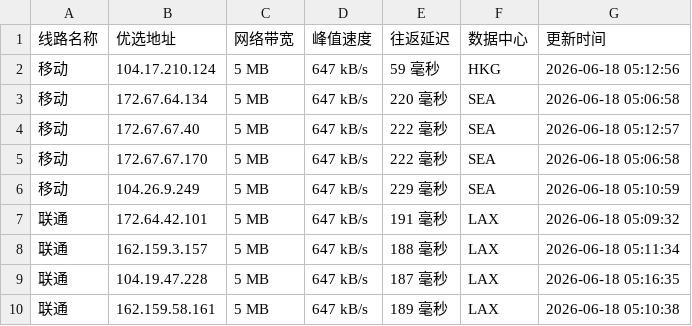
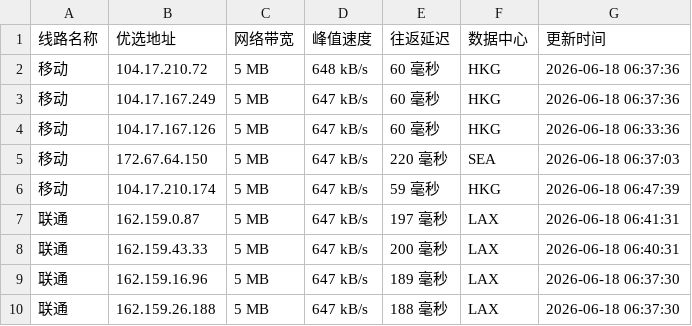
Before and after one commit to CF-IP/cf-ip.github.io, a TSV file: data/wetest_cloudflare_v4.tsv, drawn as a sheet; only a part is shown; the diff covers the shown part only.

```diff
--- a/data/wetest_cloudflare_v4.tsv
+++ b/data/wetest_cloudflare_v4.tsv
@@ -1,10 +1,10 @@
 线路名称	优选地址	网络带宽	峰值速度	往返延迟	数据中心	更新时间
-移动	104.17.210.124	5 MB	647 kB/s	59 毫秒	HKG	2026-06-18 05:12:56
-移动	172.67.64.134	5 MB	647 kB/s	220 毫秒	SEA	2026-06-18 05:06:58
-移动	172.67.67.40	5 MB	647 kB/s	222 毫秒	SEA	2026-06-18 05:12:57
-移动	172.67.67.170	5 MB	647 kB/s	222 毫秒	SEA	2026-06-18 05:06:58
-移动	104.26.9.249	5 MB	647 kB/s	229 毫秒	SEA	2026-06-18 05:10:59
-联通	172.64.42.101	5 MB	647 kB/s	191 毫秒	LAX	2026-06-18 05:09:32
-联通	162.159.3.157	5 MB	647 kB/s	188 毫秒	LAX	2026-06-18 05:11:34
-联通	104.19.47.228	5 MB	647 kB/s	187 毫秒	LAX	2026-06-18 05:16:35
-联通	162.159.58.161	5 MB	647 kB/s	189 毫秒	LAX	2026-06-18 05:10:38
+移动	104.17.210.72	5 MB	648 kB/s	60 毫秒	HKG	2026-06-18 06:37:36
+移动	104.17.167.249	5 MB	647 kB/s	60 毫秒	HKG	2026-06-18 06:37:36
+移动	104.17.167.126	5 MB	647 kB/s	60 毫秒	HKG	2026-06-18 06:33:36
+移动	172.67.64.150	5 MB	647 kB/s	220 毫秒	SEA	2026-06-18 06:37:03
+移动	104.17.210.174	5 MB	647 kB/s	59 毫秒	HKG	2026-06-18 06:47:39
+联通	162.159.0.87	5 MB	647 kB/s	197 毫秒	LAX	2026-06-18 06:41:31
+联通	162.159.43.33	5 MB	647 kB/s	200 毫秒	LAX	2026-06-18 06:40:31
+联通	162.159.16.96	5 MB	647 kB/s	189 毫秒	LAX	2026-06-18 06:37:30
+联通	162.159.26.188	5 MB	647 kB/s	188 毫秒	LAX	2026-06-18 06:37:30
```
Also changed, not shown: 17 edited cells elsewhere in this file, data/api_uouin_com.tsv, data/wetest_cloudflare_v6.tsv, 4 other files.
